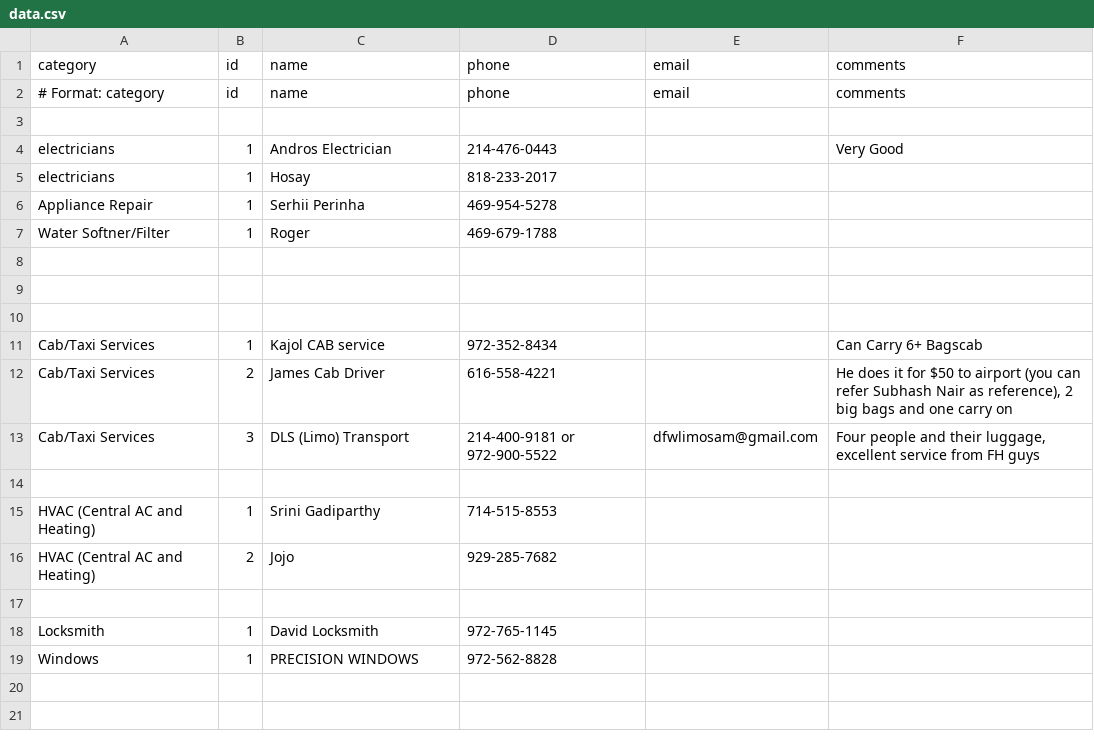
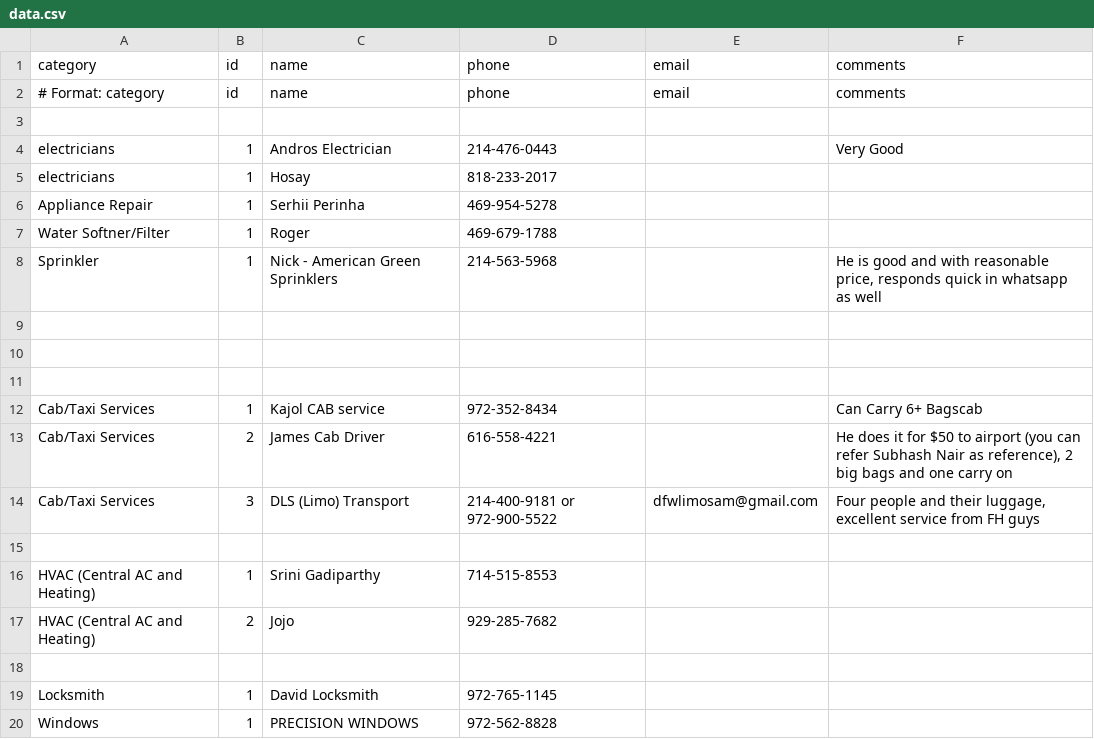
Before and after one commit to crepaka/fh-handymen, a CSV file: data.csv, drawn as a sheet; the diff names each change by its address in the sheet, - before the commit and + after, or states it on an @@ line.

Commit message:
Update data.csv

```diff
--- a/data.csv
+++ b/data.csv
+row 8: Sprinkler | 1 | Nick - American Green Sprinklers | 214-563-5968 |  | He is good and with reasonable price, responds quick in whatsapp as well
```
